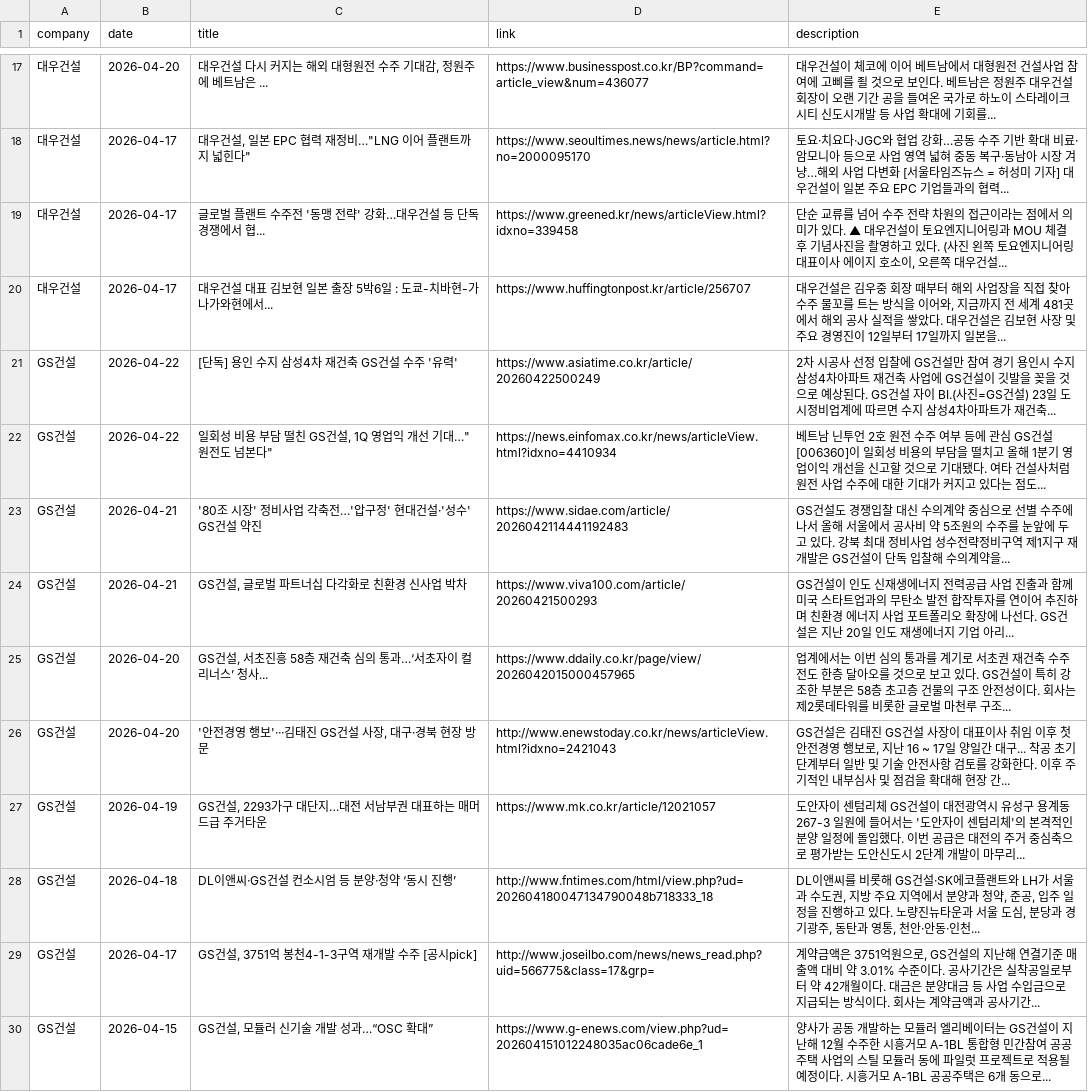
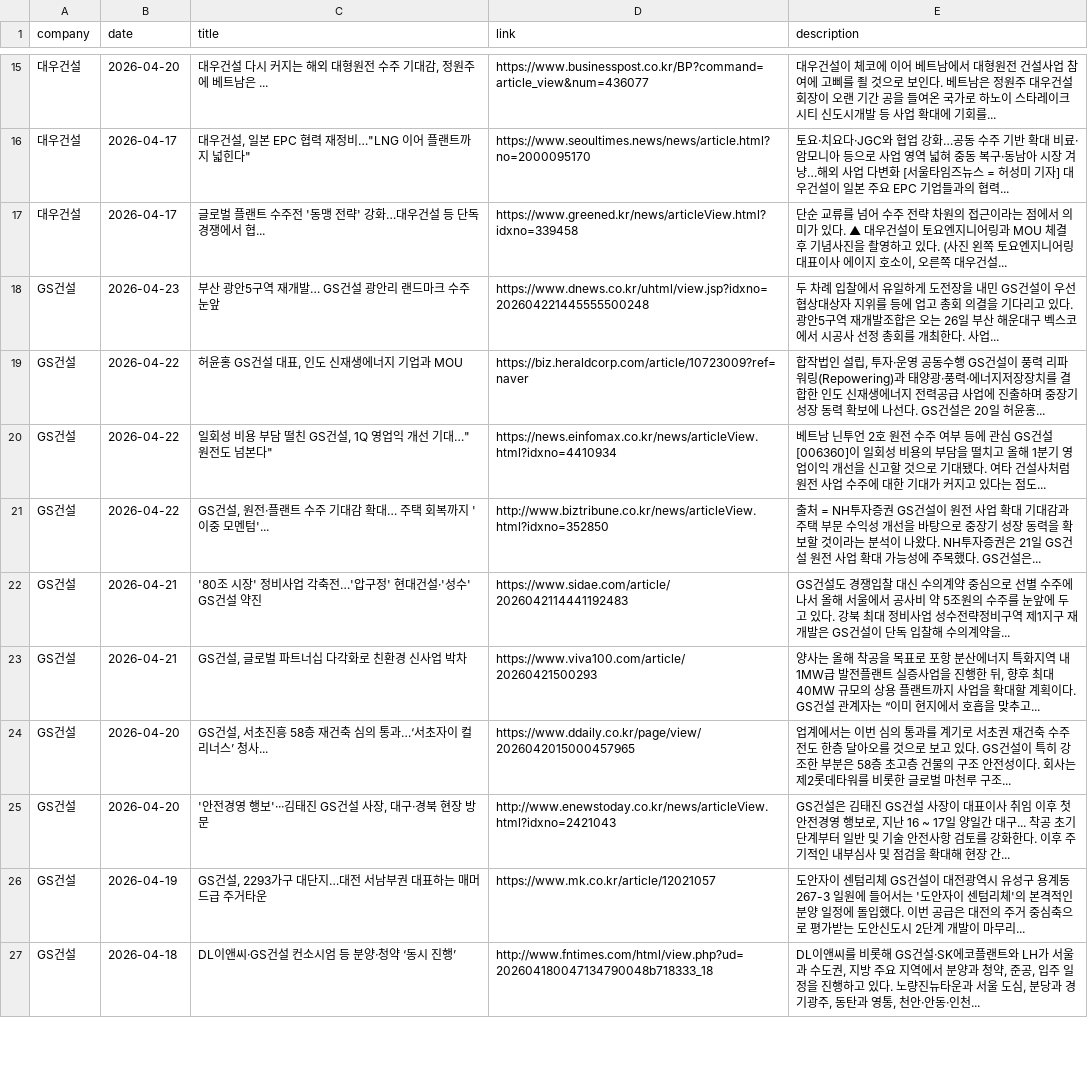
Before and after one commit to hdec-daily-news/hdec-competitors, a CSV file: 대형사_동향.csv, drawn as a sheet; only a part is shown, gaps mark what is left out; the diff covers the shown part only.

```diff
--- a/대형사_동향.csv
+++ b/대형사_동향.csv
@@ -19,7 +17,8 @@
 대우건설,2026-04-17,글로벌 플랜트 수주전 '동맹 전략' 강화…대우건설 등 단독 경쟁에서 협...,https://www.greened.kr/news/articleView.html?idxno=339458,"단순 교류를 넘어 수주 전략 차원의 접근이라는 점에서 의미가 있다. ▲ 대우건설이 토요엔지니어링과 MOU 체결 후 기념사진을 촬영하고 있다. (사진 왼쪽 토요엔지니어링 대표이사 에이지 호소이, 오른쪽 대우건설... "
-대우건설,2026-04-17,대우건설 대표 김보현 일본 출장 5박6일 : 도쿄-치바현-가나가와현에서...,https://www.huffingtonpost.kr/article/256707,"대우건설은 김우중 회장 때부터 해외 사업장을 직접 찾아 수주 물꼬를 트는 방식을 이어와, 지금까지 전 세계 481곳에서 해외 공사 실적을 쌓았다. 대우건설은 김보현 사장 및 주요 경영진이 12일부터 17일까지 일본을... "
-GS건설,2026-04-22,[단독] 용인 수지 삼성4차 재건축 GS건설 수주 '유력',https://www.asiatime.co.kr/article/20260422500249,2차 시공사 선정 입찰에 GS건설만 참여 경기 용인시 수지 삼성4차아파트 재건축 사업에 GS건설이 깃발을 꽂을 것으로 예상된다. GS건설 자이 BI.(사진=GS건설) 23일 도시정비업계에 따르면 수지 삼성4차아파트가 재건축...
+GS건설,2026-04-23,부산 광안5구역 재개발… GS건설 광안리 랜드마크 수주 눈앞,https://www.dnews.co.kr/uhtml/view.jsp?idxno=202604221445555500248,두 차례 입찰에서 유일하게 도전장을 내민 GS건설이 우선협상대상자 지위를 등에 업고 총회 의결을 기다리고 있다. 광안5구역 재개발조합은 오는 26일 부산 해운대구 벡스코에서 시공사 선정 총회를 개최한다. 사업...
+GS건설,2026-04-22,"허윤홍 GS건설 대표, 인도 신재생에너지 기업과 MOU",https://biz.heraldcorp.com/article/10723009?ref=naver,"합작법인 설립, 투자·운영 공동수행 GS건설이 풍력 리파워링(Repowering)과 태양광·풍력·에너지저장장치를 결합한 인도 신재생에너지 전력공급 사업에 진출하며 중장기 성장 동력 확보에 나선다. GS건설은 20일 허윤홍... "
 GS건설,2026-04-22,"일회성 비용 부담 떨친 GS건설, 1Q 영업익 개선 기대…""원전도 넘본다""",https://news.einfomax.co.kr/news/articleView.html?idxno=4410934,베트남 닌투언 2호 원전 수주 여부 등에 관심 GS건설[006360]이 일회성 비용의 부담을 떨치고 올해 1분기 영업이익 개선을 신고할 것으로 기대됐다. 여타 건설사처럼 원전 사업 수주에 대한 기대가 커지고 있다는 점도...
+GS건설,2026-04-22,"GS건설, 원전·플랜트 수주 기대감 확대… 주택 회복까지 '이중 모멘텀'...",http://www.biztribune.co.kr/news/articleView.html?idxno=352850,출처 = NH투자증권 GS건설이 원전 사업 확대 기대감과 주택 부문 수익성 개선을 바탕으로 중장기 성장 동력을 확보할 것이라는 분석이 나왔다. NH투자증권은 21일 GS건설 원전 사업 확대 가능성에 주목했다. GS건설은...
 GS건설,2026-04-21,'80조 시장' 정비사업 각축전…'압구정' 현대건설·'성수' GS건설 약진,https://www.sidae.com/article/2026042114441192483,GS건설도 경쟁입찰 대신 수의계약 중심으로 선별 수주에 나서 올해 서울에서 공사비 약 5조원의 수주를 눈앞에 두고 있다. 강북 최대 정비사업 성수전략정비구역 제1지구 재개발은 GS건설이 단독 입찰해 수의계약을...
-GS건설,2026-04-21,"GS건설, 글로벌 파트너십 다각화로 친환경 신사업 박차",https://www.viva100.com/article/20260421500293,GS건설이 인도 신재생에너지 전력공급 사업 진출과 함께 미국 스타트업과의 무탄소 발전 합작투자를 연이어 추진하며 친환경 에너지 사업 포트폴리오 확장에 나선다. GS건설은 지난 20일 인도 재생에너지 기업 아리...
+GS건설,2026-04-21,"GS건설, 글로벌 파트너십 다각화로 친환경 신사업 박차",https://www.viva100.com/article/20260421500293,"양사는 올해 착공을 목표로 포항 분산에너지 특화지역 내 1MW급 발전플랜트 실증사업을 진행한 뒤, 향후 최대 40MW 규모의 상용 플랜트까지 사업을 확대할 계획이다. GS건설 관계자는 “이미 현지에서 호흡을 맞추고... "
 GS건설,2026-04-20,"GS건설, 서초진흥 58층 재건축 심의 통과…‘서초자이 컬리너스’ 청사...",https://www.ddaily.co.kr/page/view/2026042015000457965,업계에서는 이번 심의 통과를 계기로 서초권 재건축 수주전도 한층 달아오를 것으로 보고 있다. GS건설이 특히 강조한 부분은 58층 초고층 건물의 구조 안전성이다. 회사는 제2롯데타워를 비롯한 글로벌 마천루 구조...
@@ -28,3 +27 @@ GS건설,2026-04-19,"GS건설, 2293가구 대단지…대전 서남부권 대표
 GS건설,2026-04-18,DL이앤씨·GS건설 컨소시엄 등 분양·청약 ‘동시 진행’,http://www.fntimes.com/html/view.php?ud=202604180047134790048b718333_18,"DL이앤씨를 비롯해 GS건설·SK에코플랜트와 LH가 서울과 수도권, 지방 주요 지역에서 분양과 청약, 준공, 입주 일정을 진행하고 있다. 노량진뉴타운과 서울 도심, 분당과 경기광주, 동탄과 영통, 천안·안동·인천... "
-GS건설,2026-04-17,"GS건설, 3751억 봉천4-1-3구역 재개발 수주 [공시pick]",http://www.joseilbo.com/news/news_read.php?uid=566775&class=17&grp=,"계약금액은 3751억원으로, GS건설의 지난해 연결기준 매출액 대비 약 3.01% 수준이다. 공사기간은 실착공일로부터 약 42개월이다. 대금은 분양대금 등 사업 수입금으로 지급되는 방식이다. 회사는 계약금액과 공사기간... "
-GS건설,2026-04-15,"GS건설, 모듈러 신기술 개발 성과…“OSC 확대”",https://www.g-enews.com/view.php?ud=202604151012248035ac06cade6e_1,양사가 공동 개발하는 모듈러 엘리베이터는 GS건설이 지난해 12월 수주한 시흥거모 A-1BL 통합형 민간참여 공공주택 사업의 스틸 모듈러 동에 파일럿 프로젝트로 적용될 예정이다. 시흥거모 A-1BL 공공주택은 6개 동으로...
```
Also changed, not shown: 6 added rows, 8 removed rows and 10 edited cells elsewhere in this file, 1 other file.
